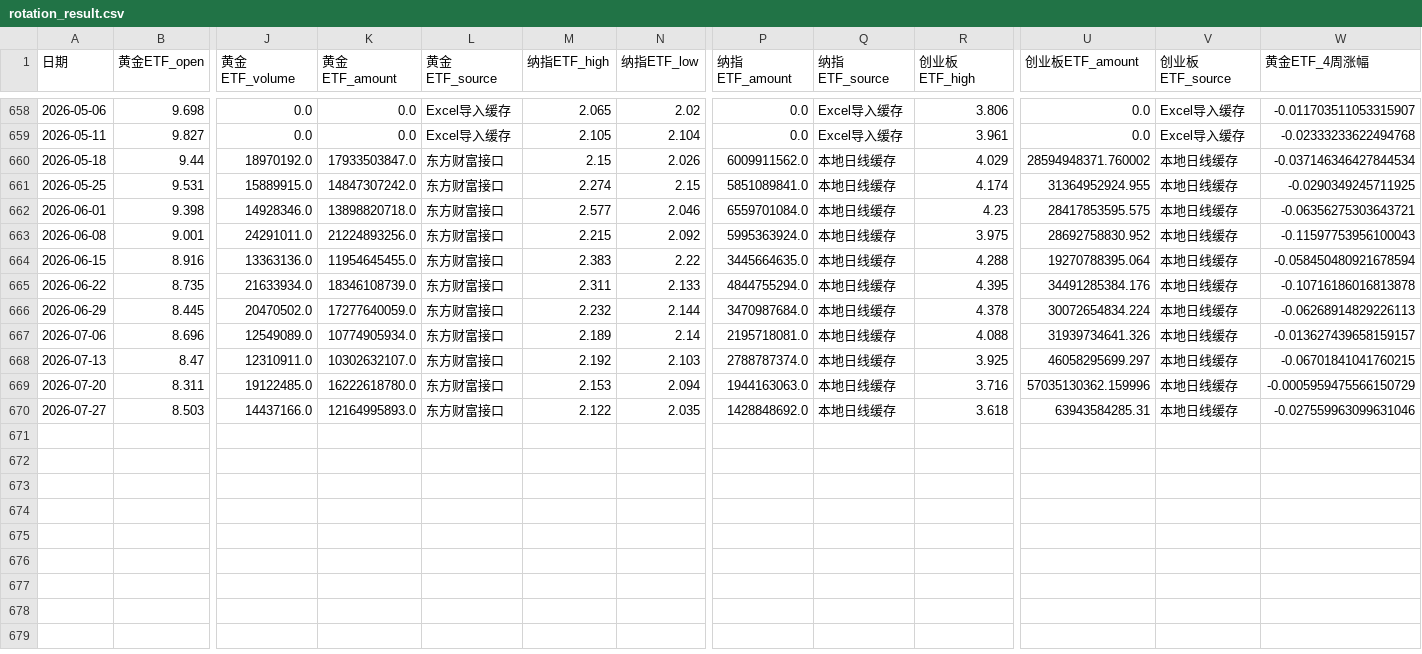
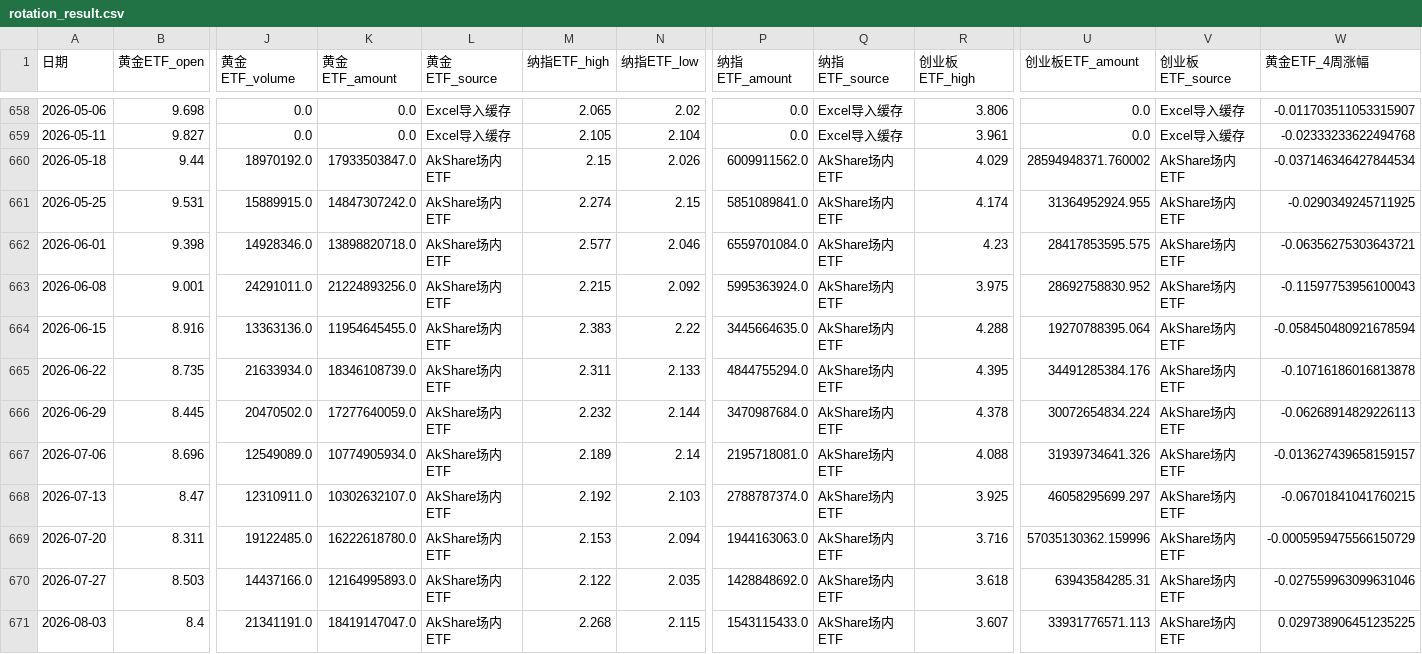
Before and after one commit to djinnwong/etf_rotation_web, a CSV file: data/rotation_result.csv, drawn as a sheet; only a part is shown, gaps mark what is left out; rows hold the shown columns only; the diff names each change by its address in the sheet, - before the commit and + after, or states it on an @@ line.

```diff
--- a/data/rotation_result.csv
+++ b/data/rotation_result.csv
-L660:L670 (黄金ETF_source): 东方财富接口
+L660:L670 (黄金ETF_source): AkShare场内ETF
-Q660:Q670 (纳指ETF_source): 本地日线缓存
+Q660:Q670 (纳指ETF_source): AkShare场内ETF
-V660:V670 (创业板ETF_source): 本地日线缓存
+V660:V670 (创业板ETF_source): AkShare场内ETF
+row 671: 2026-08-03 | 8.4 | 21341191.0 | 18419147047.0 | AkShare场内ETF | 2.268 | 2.115 | 1543115433.0 | AkShare场内ETF | 3.607 | 33931776571.113 | AkShare场内ETF | 0.029738906451235225
```
Also changed, not shown: data/159915_daily.csv, data/513100_daily.csv, 4 other files.
